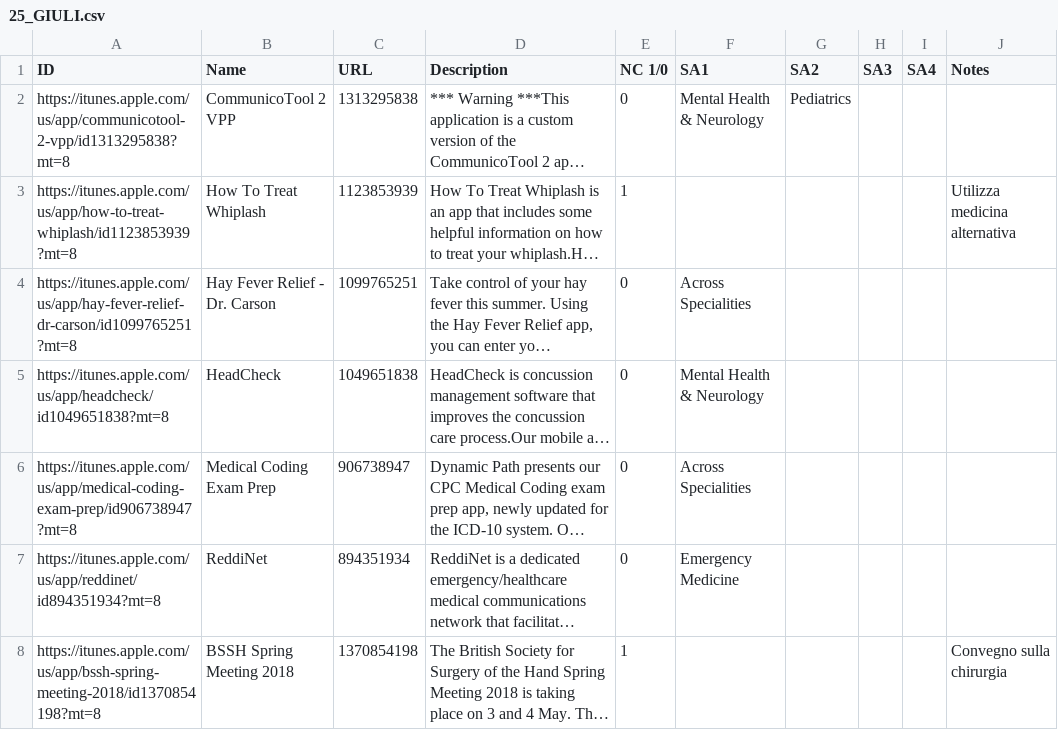
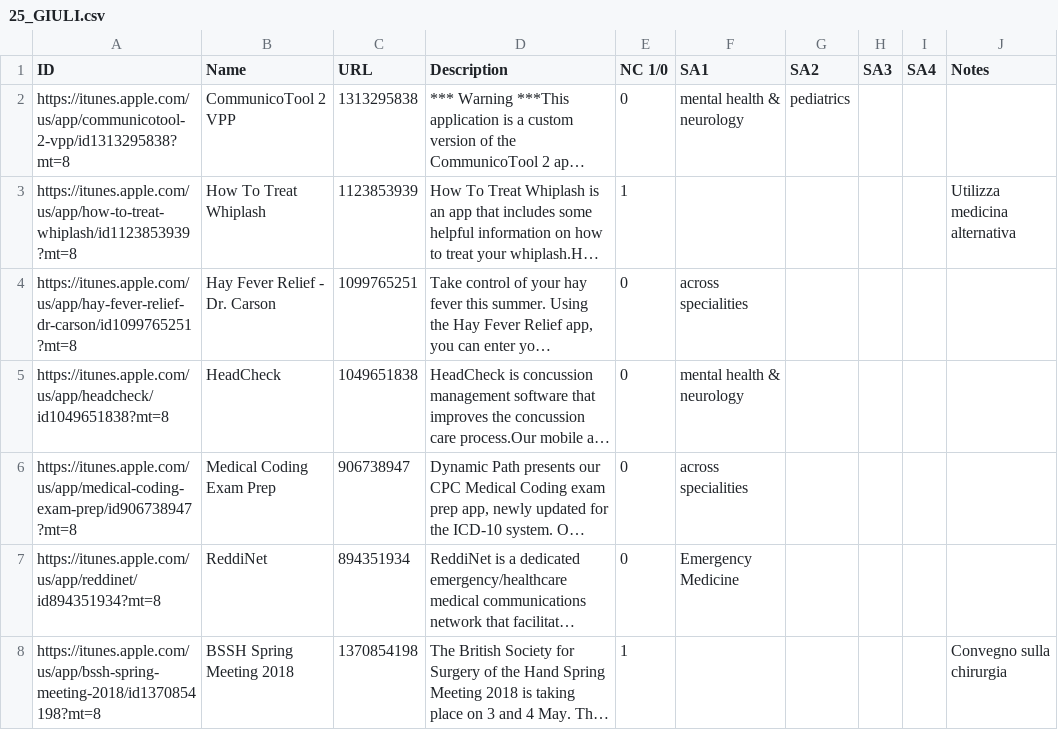
Before and after one commit to FrancescoTranquillo/E-HEALTH, a CSV file: R script/25_GIULI.csv, drawn as a sheet; only a part is shown; long unchanged cells end in …; the diff names each change by its address in the sheet, - before the commit and + after, or states it on an @@ line.

```diff
--- a/R script/25_GIULI.csv
+++ b/R script/25_GIULI.csv
-F2 (SA1): Mental Health & Neurology
+F2 (SA1): mental health & neurology
-G2 (SA2): Pediatrics
+G2 (SA2): pediatrics
-F4 (SA1): Across Specialities
+F4 (SA1): across specialities
-F5 (SA1): Mental Health & Neurology
+F5 (SA1): mental health & neurology
-F6 (SA1): Across Specialities
+F6 (SA1): across specialities
```
Also changed, not shown: 1 other file.
